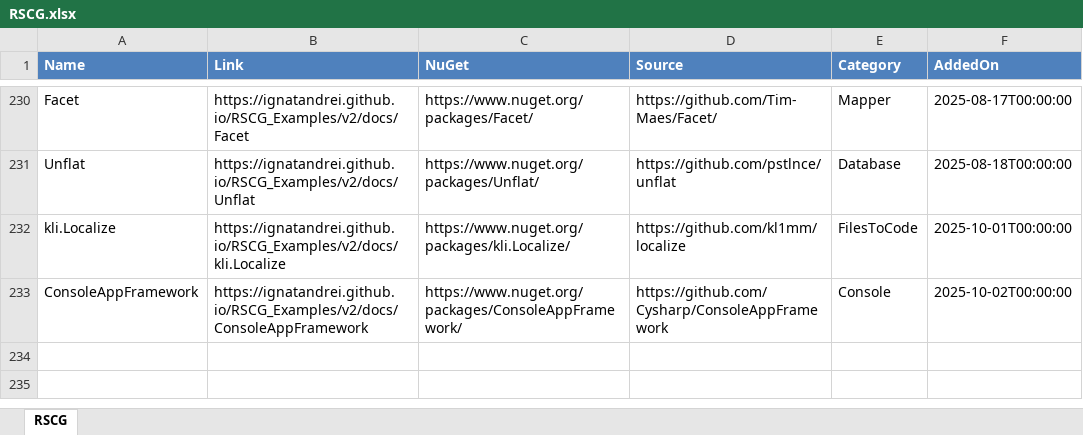
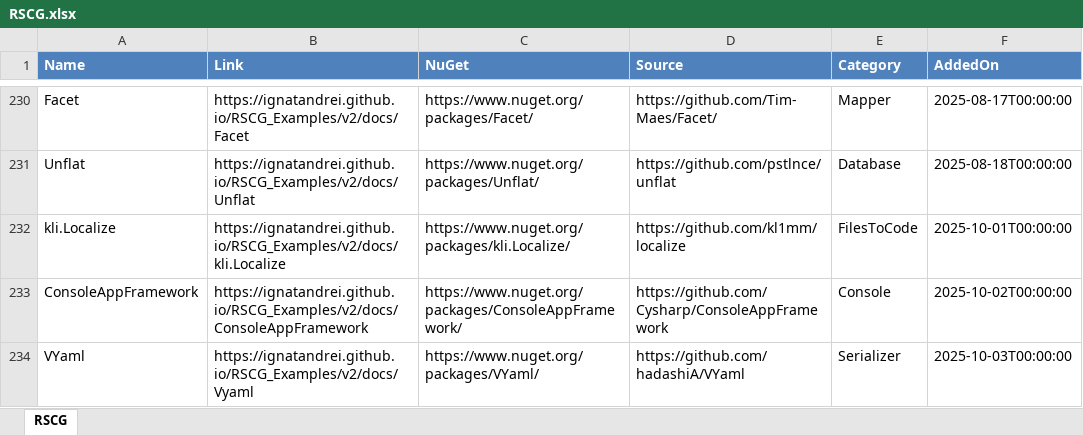
Before and after one commit to ignatandrei/RSCG_Examples, an Excel workbook: v2/rscg_examples_site/static/exports/RSCG.xlsx, sheet RSCG, drawn as a sheet; only a part is shown, gaps mark what is left out; values as stored, in another font and other column widths than the file's, no borders; the diff names each change by its address in the sheet, - before the commit and + after, or states it on an @@ line.

Commit message:
vyaml

```diff
--- a/v2/rscg_examples_site/static/exports/RSCG.xlsx (sheet RSCG)
+++ b/v2/rscg_examples_site/static/exports/RSCG.xlsx (sheet RSCG)
+row 234: VYaml | https://ignatandrei.github.io/RSCG_Examples/v2/docs/Vyaml | https://www.nuget.org/packages/VYaml/ | https://github.com/hadashiA/VYaml | Serializer | 2025-10-03T00:00:00
```
Also changed, not shown: 28 other files.
